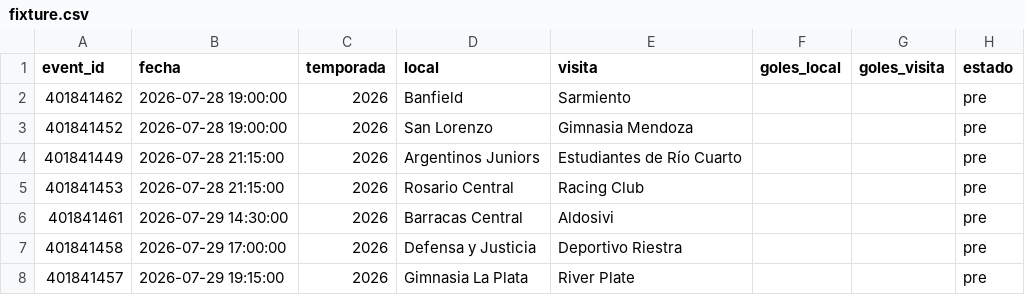
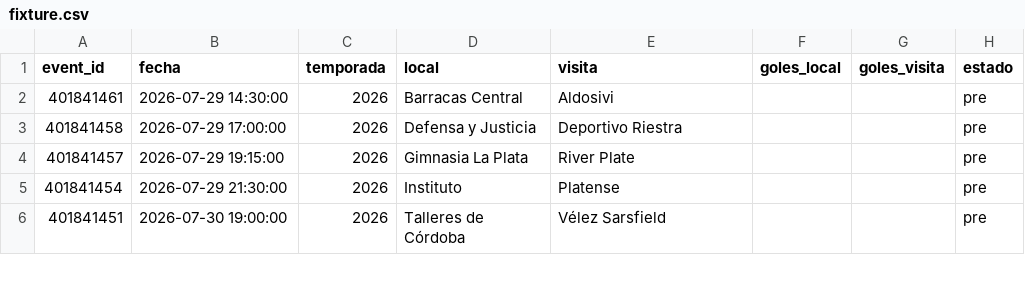
Before and after one commit to Pacortes2021/fifa-2026-hybrid-forecast, a CSV file: arg/data/fixture.csv, drawn as a sheet; only a part is shown; the shorter side is filled out with more unchanged rows.

```diff
--- a/arg/data/fixture.csv
+++ b/arg/data/fixture.csv
@@ -1,6 +1,2 @@
 event_id,fecha,temporada,local,visita,goles_local,goles_visita,estado
-401841462,2026-07-28 19:00:00,2026,Banfield,Sarmiento,,,pre
-401841452,2026-07-28 19:00:00,2026,San Lorenzo,Gimnasia Mendoza,,,pre
-401841449,2026-07-28 21:15:00,2026,Argentinos Juniors,Estudiantes de Río Cuarto,,,pre
-401841453,2026-07-28 21:15:00,2026,Rosario Central,Racing Club,,,pre
 401841461,2026-07-29 14:30:00,2026,Barracas Central,Aldosivi,,,pre
```
Also changed, not shown: arg/data/partidos.csv.
